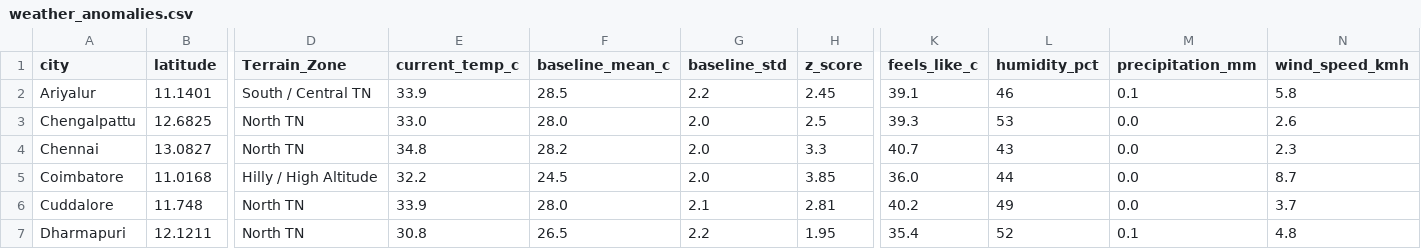
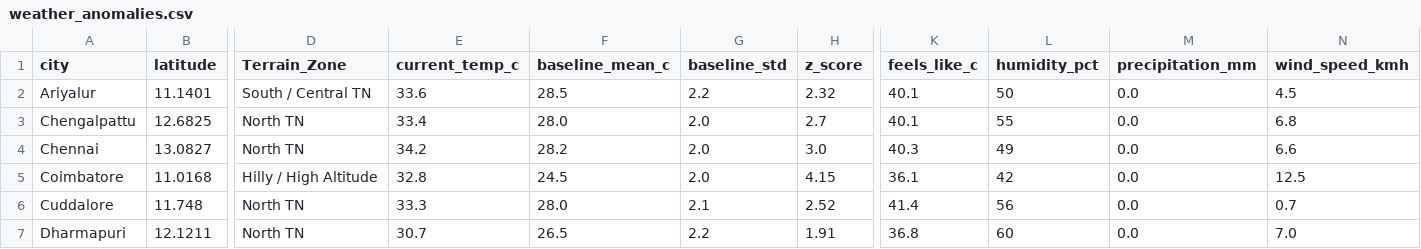
Before and after one commit to Srijith2005/climate_Anomaly_Detector, a CSV file: weather_anomalies.csv, drawn as a sheet; only a part is shown, gaps mark what is left out; the diff covers the shown part only; the diff names each change by its address in the sheet, - before the commit and + after, or states it on an @@ line.

```diff
--- a/weather_anomalies.csv
+++ b/weather_anomalies.csv
-E2 (current_temp_c): 33.9
+E2 (current_temp_c): 33.6
-H2 (z_score): 2.45
+H2 (z_score): 2.32
-K2 (feels_like_c): 39.1
+K2 (feels_like_c): 40.1
-L2 (humidity_pct): 46
+L2 (humidity_pct): 50
-M2 (precipitation_mm): 0.1
+M2 (precipitation_mm): 0.0
-N2 (wind_speed_kmh): 5.8
+N2 (wind_speed_kmh): 4.5
-E3 (current_temp_c): 33.0
+E3 (current_temp_c): 33.4
-H3 (z_score): 2.5
+H3 (z_score): 2.7
-K3 (feels_like_c): 39.3
+K3 (feels_like_c): 40.1
-L3 (humidity_pct): 53
+L3 (humidity_pct): 55
-N3 (wind_speed_kmh): 2.6
+N3 (wind_speed_kmh): 6.8
-E4 (current_temp_c): 34.8
+E4 (current_temp_c): 34.2
-H4 (z_score): 3.3
+H4 (z_score): 3.0
-K4 (feels_like_c): 40.7
+K4 (feels_like_c): 40.3
-L4 (humidity_pct): 43
+L4 (humidity_pct): 49
-N4 (wind_speed_kmh): 2.3
+N4 (wind_speed_kmh): 6.6
-E5 (current_temp_c): 32.2
+E5 (current_temp_c): 32.8
-H5 (z_score): 3.85
+H5 (z_score): 4.15
-K5 (feels_like_c): 36.0
+K5 (feels_like_c): 36.1
-L5 (humidity_pct): 44
+L5 (humidity_pct): 42
-N5 (wind_speed_kmh): 8.7
+N5 (wind_speed_kmh): 12.5
-E6 (current_temp_c): 33.9
+E6 (current_temp_c): 33.3
-H6 (z_score): 2.81
+H6 (z_score): 2.52
-K6 (feels_like_c): 40.2
+K6 (feels_like_c): 41.4
-L6 (humidity_pct): 49
+L6 (humidity_pct): 56
-N6 (wind_speed_kmh): 3.7
+N6 (wind_speed_kmh): 0.7
-E7 (current_temp_c): 30.8
+E7 (current_temp_c): 30.7
-H7 (z_score): 1.95
+H7 (z_score): 1.91
-K7 (feels_like_c): 35.4
+K7 (feels_like_c): 36.8
-L7 (humidity_pct): 52
+L7 (humidity_pct): 60
-M7 (precipitation_mm): 0.1
+M7 (precipitation_mm): 0.0
-N7 (wind_speed_kmh): 4.8
+N7 (wind_speed_kmh): 7.0
```
Also changed, not shown: 163 edited cells elsewhere in this file.
